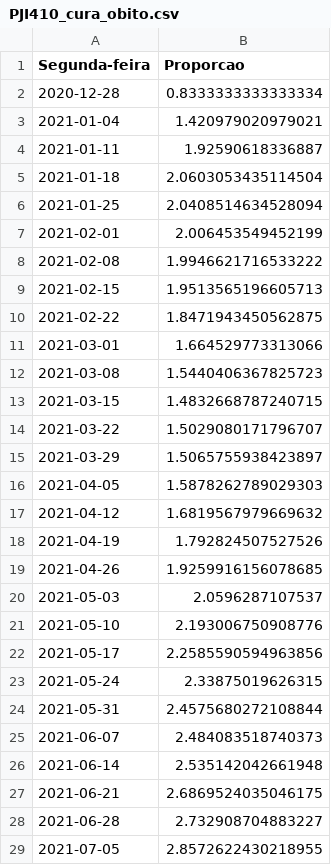
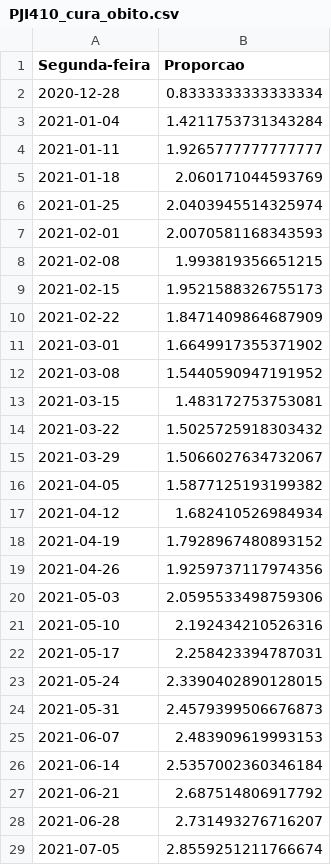
Before and after one commit to flohmannjr/PJI410, a CSV file: dados/PJI410_cura_obito.csv, drawn as a sheet; only a part is shown; the diff covers the shown part only.

```diff
--- a/dados/PJI410_cura_obito.csv
+++ b/dados/PJI410_cura_obito.csv
@@ -2,28 +2,28 @@ Segunda-feira,Proporcao
 2020-12-28,0.8333333333333334
-2021-01-04,1.420979020979021
-2021-01-11,1.92590618336887
-2021-01-18,2.0603053435114504
-2021-01-25,2.0408514634528094
-2021-02-01,2.006453549452199
-2021-02-08,1.9946621716533222
-2021-02-15,1.9513565196605713
-2021-02-22,1.8471943450562875
-2021-03-01,1.664529773313066
-2021-03-08,1.5440406367825723
-2021-03-15,1.4832668787240715
-2021-03-22,1.5029080171796707
-2021-03-29,1.5065755938423897
-2021-04-05,1.5878262789029303
-2021-04-12,1.6819567979669632
-2021-04-19,1.792824507527526
-2021-04-26,1.9259916156078685
-2021-05-03,2.0596287107537
-2021-05-10,2.193006750908776
-2021-05-17,2.2585590594963856
-2021-05-24,2.33875019626315
-2021-05-31,2.4575680272108844
-2021-06-07,2.484083518740373
-2021-06-14,2.535142042661948
-2021-06-21,2.6869524035046175
-2021-06-28,2.732908704883227
-2021-07-05,2.8572622430218955
+2021-01-04,1.4211753731343284
+2021-01-11,1.9265777777777777
+2021-01-18,2.060171044593769
+2021-01-25,2.0403945514325974
+2021-02-01,2.0070581168343593
+2021-02-08,1.993819356651215
+2021-02-15,1.9521588326755173
+2021-02-22,1.8471409864687909
+2021-03-01,1.6649917355371902
+2021-03-08,1.5440590947191952
+2021-03-15,1.483172753753081
+2021-03-22,1.5025725918303432
+2021-03-29,1.5066027634732067
+2021-04-05,1.5877125193199382
+2021-04-12,1.682410526984934
+2021-04-19,1.7928967480893152
+2021-04-26,1.9259737117974356
+2021-05-03,2.0595533498759306
+2021-05-10,2.192434210526316
+2021-05-17,2.258423394787031
+2021-05-24,2.3390402890128015
+2021-05-31,2.4579399506676873
+2021-06-07,2.483909619993153
+2021-06-14,2.5357002360346184
+2021-06-21,2.687514806917792
+2021-06-28,2.731493276716207
+2021-07-05,2.8559251211766674
```
Also changed, not shown: 3 removed rows and 67 edited cells elsewhere in this file, dados/PJI410_escolaridade.csv, dados/PJI410_internacao.csv, 11 other files.
